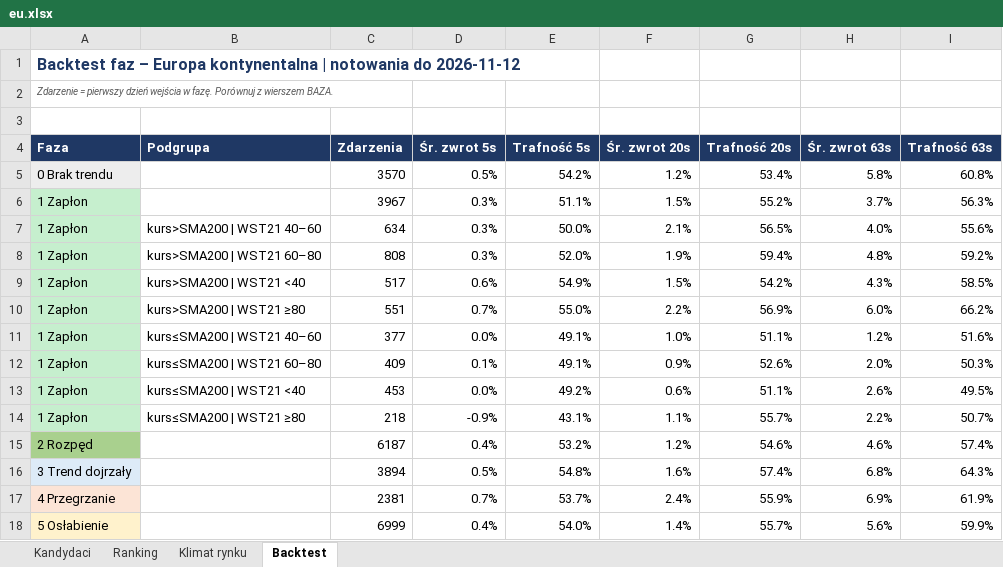
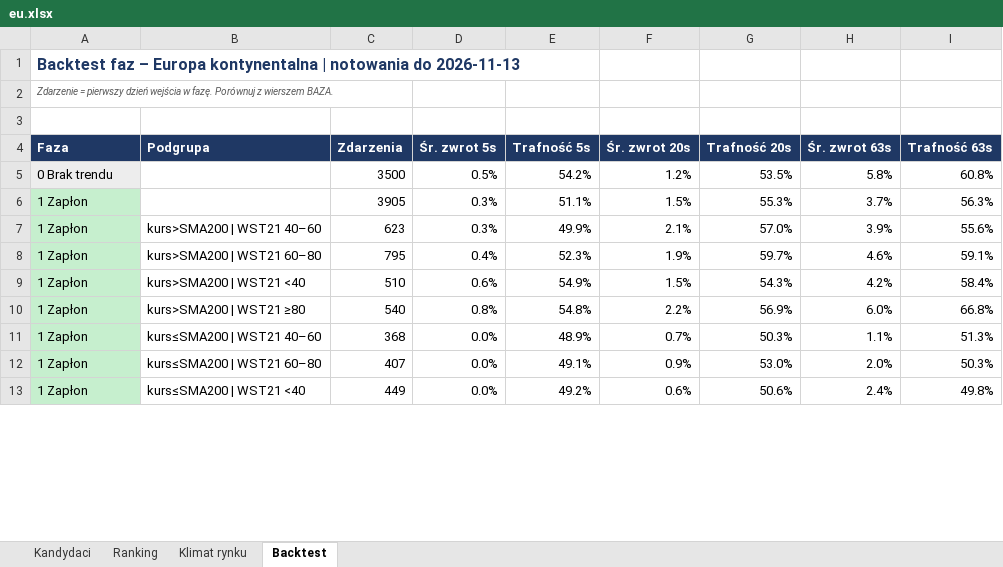
Before and after one commit to akceleratorbiz/skaner-trendu, an Excel workbook: results/regiony/eu.xlsx, sheet Backtest, drawn as a sheet; only a part is shown; values as stored, in another font and other column widths than the file's, no borders; removed rows and columns are numbered as before the commit, all else as after; the diff covers the shown part only; the diff names each change by its address in the sheet, - before the commit and + after, or states it on an @@ line.

```diff
--- a/results/regiony/eu.xlsx (sheet Backtest)
+++ b/results/regiony/eu.xlsx (sheet Backtest)
-A1 (Faza): …notowania do 2026-11-12
+A1 (Faza): …notowania do 2026-11-13
-C5 (Zdarzenia): 3570
+C5 (Zdarzenia): 3500
-G5 (Trafność 20s): 53.4%
+G5 (Trafność 20s): 53.5%
-C6 (Zdarzenia): 3967
+C6 (Zdarzenia): 3905
-G6 (Trafność 20s): 55.2%
+G6 (Trafność 20s): 55.3%
-C7 (Zdarzenia): 634
+C7 (Zdarzenia): 623
-E7 (Trafność 5s): 50.0%
+E7 (Trafność 5s): 49.9%
-G7 (Trafność 20s): 56.5%
+G7 (Trafność 20s): 57.0%
-H7 (Śr. zwrot 63s): 4.0%
+H7 (Śr. zwrot 63s): 3.9%
-row 8: 1 Zapłon | kurs>SMA200 | WST21 60–80 | 808 | 0.3% | 52.0% | 1.9% | 59.4% | 4.8% | 59.2%
+row 8: 1 Zapłon | kurs>SMA200 | WST21 60–80 | 795 | 0.4% | 52.3% | 1.9% | 59.7% | 4.6% | 59.1%
-C9 (Zdarzenia): 517
+C9 (Zdarzenia): 510
-G9 (Trafność 20s): 54.2%
+G9 (Trafność 20s): 54.3%
-H9 (Śr. zwrot 63s): 4.3%
+H9 (Śr. zwrot 63s): 4.2%
-I9 (Trafność 63s): 58.5%
+I9 (Trafność 63s): 58.4%
-C10 (Zdarzenia): 551
+C10 (Zdarzenia): 540
-D10 (Śr. zwrot 5s): 0.7%
+D10 (Śr. zwrot 5s): 0.8%
-E10 (Trafność 5s): 55.0%
+E10 (Trafność 5s): 54.8%
-I10 (Trafność 63s): 66.2%
+I10 (Trafność 63s): 66.8%
-row 11: 1 Zapłon | kurs≤SMA200 | WST21 40–60 | 377 | 0.0% | 49.1% | 1.0% | 51.1% | 1.2% | 51.6%
+row 11: 1 Zapłon | kurs≤SMA200 | WST21 40–60 | 368 | 0.0% | 48.9% | 0.7% | 50.3% | 1.1% | 51.3%
-C12 (Zdarzenia): 409
+C12 (Zdarzenia): 407
-D12 (Śr. zwrot 5s): 0.1%
+D12 (Śr. zwrot 5s): 0.0%
-G12 (Trafność 20s): 52.6%
+G12 (Trafność 20s): 53.0%
-C13 (Zdarzenia): 453
+C13 (Zdarzenia): 449
-G13 (Trafność 20s): 51.1%
+G13 (Trafność 20s): 50.6%
-H13 (Śr. zwrot 63s): 2.6%
+H13 (Śr. zwrot 63s): 2.4%
-I13 (Trafność 63s): 49.5%
+I13 (Trafność 63s): 49.8%
-row 14: 1 Zapłon | kurs≤SMA200 | WST21 ≥80 | 218 | -0.9% | 43.1% | 1.1% | 55.7% | 2.2% | 50.7%
-row 15: 2 Rozpęd |  | 6187 | 0.4% | 53.2% | 1.2% | 54.6% | 4.6% | 57.4%
-row 16: 3 Trend dojrzały |  | 3894 | 0.5% | 54.8% | 1.6% | 57.4% | 6.8% | 64.3%
-row 17: 4 Przegrzanie |  | 2381 | 0.7% | 53.7% | 2.4% | 55.9% | 6.9% | 61.9%
-row 18: 5 Osłabienie |  | 6999 | 0.4% | 54.0% | 1.4% | 55.7% | 5.6% | 59.9%
```
Also changed, not shown: 6 added rows and 1 removed row elsewhere in this sheet, sheet Ranking, sheet Kandydaci, sheet Klimat rynku, results/SKANER_GLOBALNY.xlsx, results/regiony/apac.xlsx, 9 other files.
